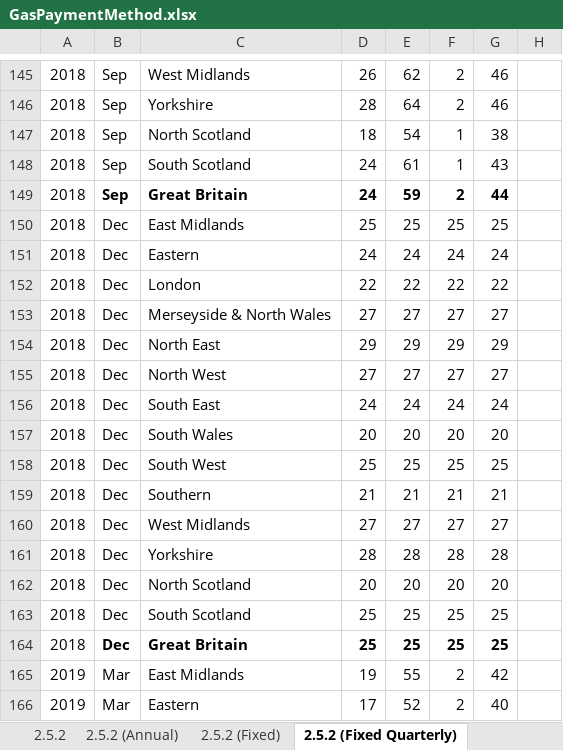
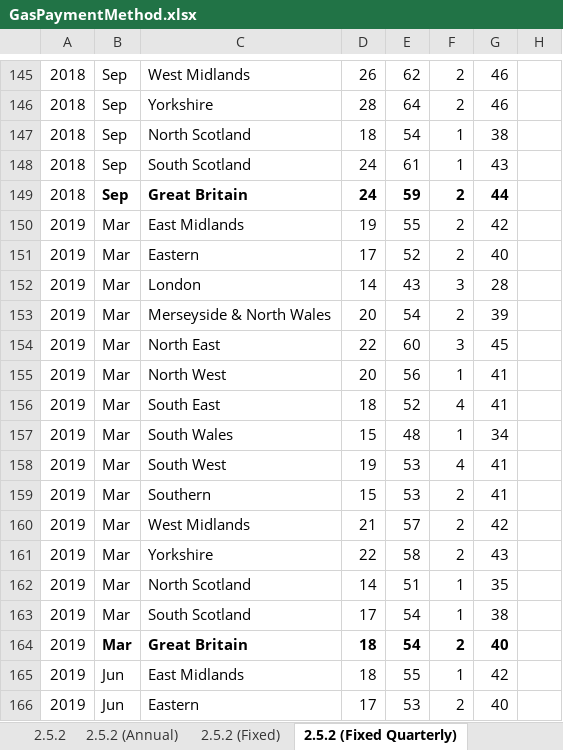
Before and after one commit to sallysemple/ScottishEnergyStatsProcessing, an Excel workbook: Data Sources/Energy Bills/GasPaymentMethod.xlsx, sheet 2.5.2 (Fixed Quarterly), drawn as a sheet; only a part is shown, gaps mark what is left out; the shorter side is filled out with more unchanged rows; values as stored, in another font and other column widths than the file's, no borders; table styles not drawn; the diff names each change by its address in the sheet, - before the commit and + after, or states it on an @@ line.

Commit message:
GasBills

```diff
--- a/Data Sources/Energy Bills/GasPaymentMethod.xlsx (sheet 2.5.2 (Fixed Quarterly))
+++ b/Data Sources/Energy Bills/GasPaymentMethod.xlsx (sheet 2.5.2 (Fixed Quarterly))
-row 150: 2018 | Dec | East Midlands | 25 | 25 | 25 | 25
-row 151: 2018 | Dec | Eastern | 24 | 24 | 24 | 24
-row 152: 2018 | Dec | London | 22 | 22 | 22 | 22
-row 153: 2018 | Dec | Merseyside & North Wales | 27 | 27 | 27 | 27
-row 154: 2018 | Dec | North East | 29 | 29 | 29 | 29
-row 155: 2018 | Dec | North West | 27 | 27 | 27 | 27
-row 156: 2018 | Dec | South East | 24 | 24 | 24 | 24
-row 157: 2018 | Dec | South Wales | 20 | 20 | 20 | 20
-row 158: 2018 | Dec | South West | 25 | 25 | 25 | 25
-row 159: 2018 | Dec | Southern | 21 | 21 | 21 | 21
-row 160: 2018 | Dec | West Midlands | 27 | 27 | 27 | 27
-row 161: 2018 | Dec | Yorkshire | 28 | 28 | 28 | 28
-row 162: 2018 | Dec | North Scotland | 20 | 20 | 20 | 20
-row 163: 2018 | Dec | South Scotland | 25 | 25 | 25 | 25
-row 164: 2018 | Dec | Great Britain | 25 | 25 | 25 | 25
```
Also changed, not shown: charts or pictures, 1 other file.
